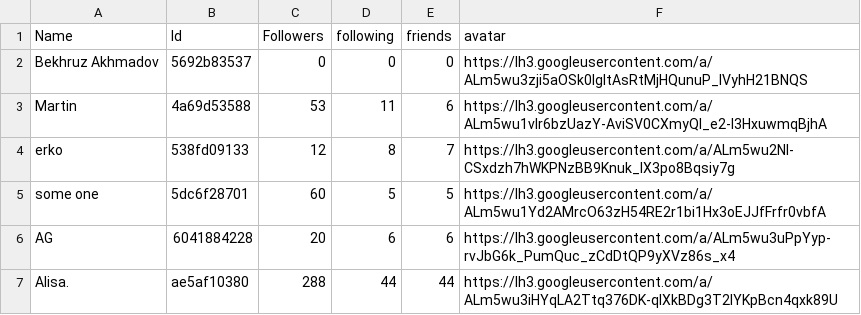
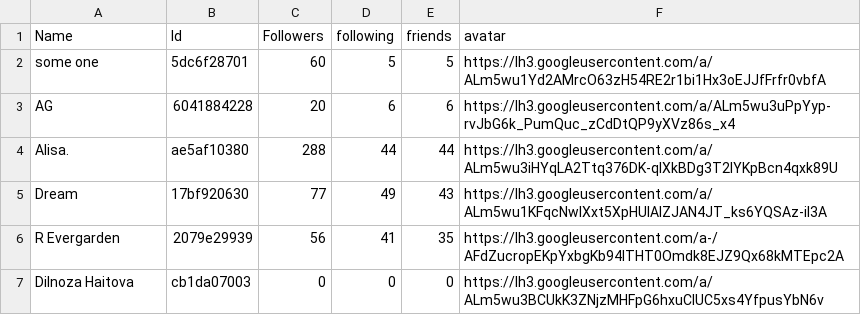
Before and after one commit to deadnote0009/free4talk_users_scraper, a CSV file: data.csv, drawn as a sheet; only a part is shown; the shorter side is filled out with more unchanged rows.

```diff
--- a/data.csv
+++ b/data.csv
@@ -1,5 +1,2 @@
 Name,Id,Followers,following,friends,avatar
-Bekhruz Akhmadov,5692b83537,0,0,0,https://lh3.googleusercontent.com/a/ALm5wu3zji5aOSk0lgItAsRtMjHQunuP_IVyhH21BNQS
-Martin,4a69d53588,53,11,6,https://lh3.googleusercontent.com/a/ALm5wu1vlr6bzUazY-AviSV0CXmyQl_e2-I3HxuwmqBjhA
-erko,538fd09133,12,8,7,https://lh3.googleusercontent.com/a/ALm5wu2NI-CSxdzh7hWKPNzBB9Knuk_IX3po8Bqsiy7g
 some one,5dc6f28701,60,5,5,https://lh3.googleusercontent.com/a/ALm5wu1Yd2AMrcO63zH54RE2r1bi1Hx3oEJJfFrfr0vbfA
```
